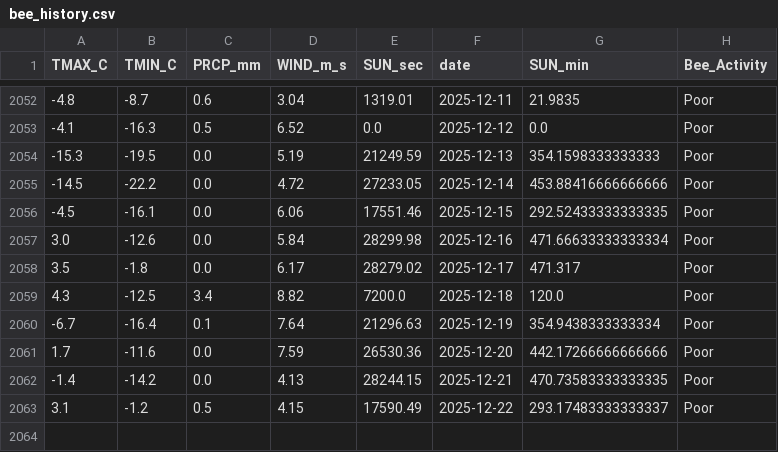
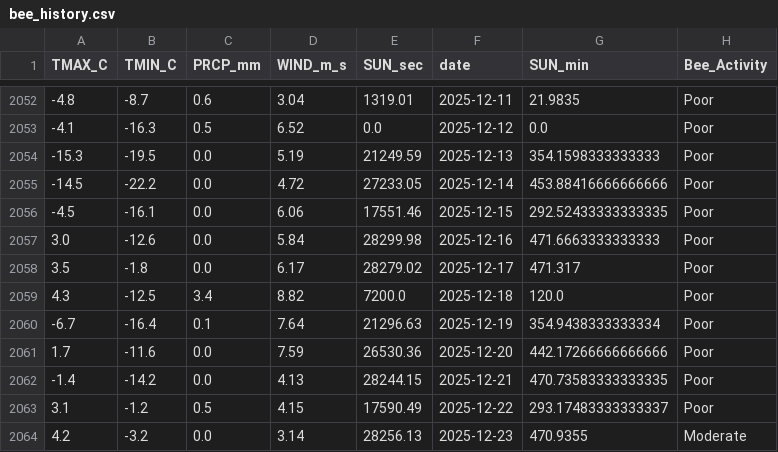
Before and after one commit to Jenifer-Qin/BeeNews, a CSV file: data/bee_history.csv, drawn as a sheet; only a part is shown, gaps mark what is left out.

Commit message:
Auto-update weather data

```diff
--- a/data/bee_history.csv
+++ b/data/bee_history.csv
@@ -2056,3 +2056,3 @@ TMAX_C,TMIN_C,PRCP_mm,WIND_m_s,SUN_sec,date,SUN_min,Bee_Activity
 -4.5,-16.1,0.0,6.06,17551.46,2025-12-15,292.52433333333335,Poor
-3.0,-12.6,0.0,5.84,28299.98,2025-12-16,471.66633333333334,Poor
+3.0,-12.6,0.0,5.84,28299.98,2025-12-16,471.6663333333333,Poor
 3.5,-1.8,0.0,6.17,28279.02,2025-12-17,471.317,Poor
@@ -2063 +2063,2 @@ TMAX_C,TMIN_C,PRCP_mm,WIND_m_s,SUN_sec,date,SUN_min,Bee_Activity
 3.1,-1.2,0.5,4.15,17590.49,2025-12-22,293.17483333333337,Poor
+4.2,-3.2,0.0,3.14,28256.13,2025-12-23,470.9355,Moderate
```
Also changed, not shown: data/bee_forecast.csv.
